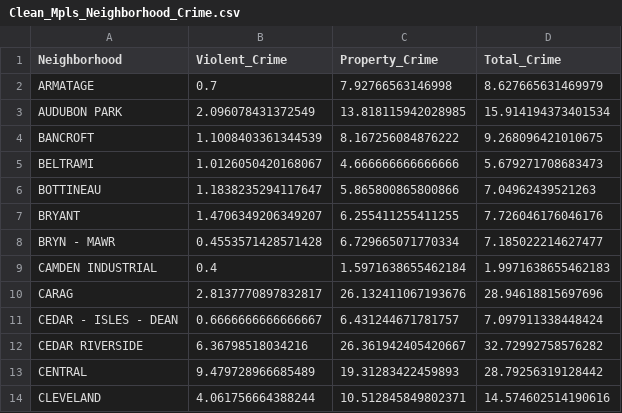
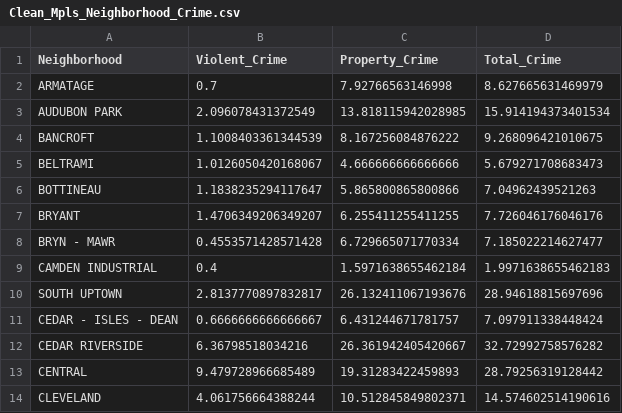
Before and after one commit to alvern/Group_Project_Grad_Rates, a CSV file: Resources/Clean_Mpls_Neighborhood_Crime.csv, drawn as a sheet; only a part is shown.

Commit message:
Updated heatmaps_jack with choropleth maps of mpls crime; also added reference csv.

```diff
--- a/Resources/Clean_Mpls_Neighborhood_Crime.csv
+++ b/Resources/Clean_Mpls_Neighborhood_Crime.csv
@@ -9,3 +9,3 @@ BRYN - MAWR,0.4553571428571428,6.729665071770334,7.185022214627477
 CAMDEN INDUSTRIAL,0.4,1.5971638655462184,1.9971638655462183
-CARAG,2.8137770897832817,26.132411067193676,28.94618815697696
+SOUTH UPTOWN,2.8137770897832817,26.132411067193676,28.94618815697696
 CEDAR - ISLES - DEAN,0.6666666666666667,6.431244671781757,7.097911338448424
```
Also changed, not shown: 1 other file.
